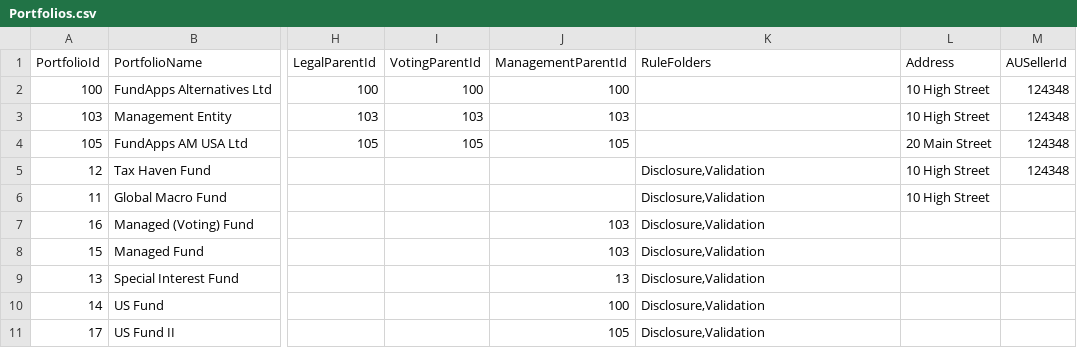
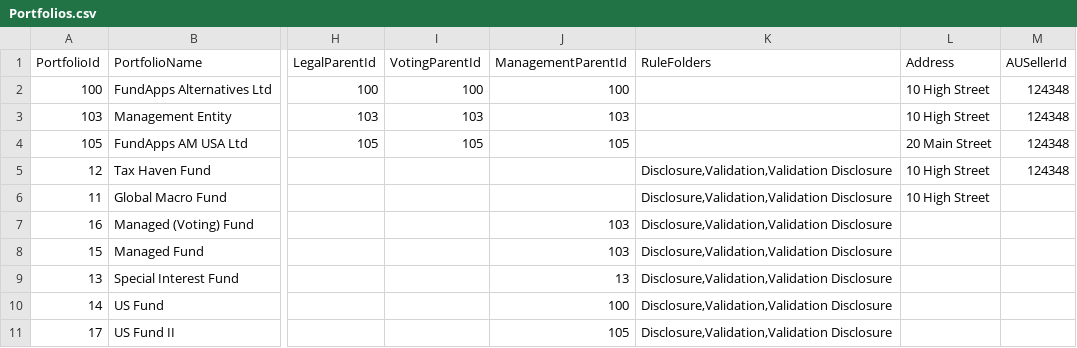
Before and after one commit to fundapps/TechDocs, a CSV file: Sample-ImportFiles/Portfolios.csv, drawn as a sheet; only a part is shown, gaps mark what is left out; the diff names each change by its address in the sheet, - before the commit and + after, or states it on an @@ line.

Commit message:
Update Portfolios.csv

```diff
--- a/Sample-ImportFiles/Portfolios.csv
+++ b/Sample-ImportFiles/Portfolios.csv
-K5:K11 (RuleFolders): Disclosure,Validation
+K5:K11 (RuleFolders): Disclosure,Validation,Validation Disclosure
```
